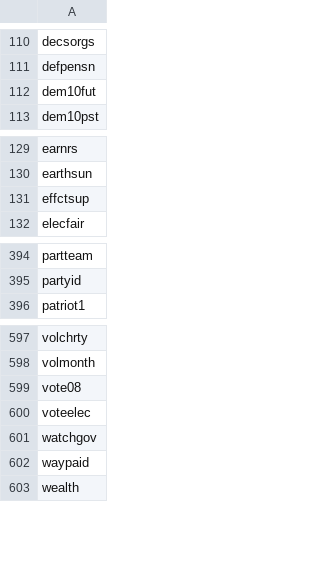
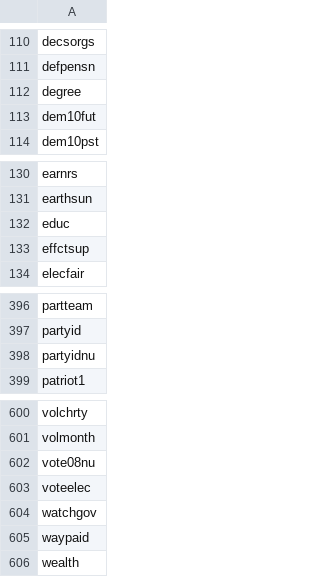
Before and after one commit to kingofkung/BeSiVaImp, a CSV file: Output/ColsC1ForAppendixA.csv, drawn as a sheet; only a part is shown, gaps mark what is left out.

```diff
--- a/Output/ColsC1ForAppendixA.csv
+++ b/Output/ColsC1ForAppendixA.csv
@@ -111,2 +111,3 @@
 "defpensn"
+"degree"
 "dem10fut"
@@ -130,2 +131,3 @@
 "earthsun"
+"educ"
 "effctsup"
@@ -395,2 +397,3 @@
 "partyid"
+"partyidnu"
 "patriot1"
@@ -598,3 +601,3 @@
 "volmonth"
-"vote08"
+"vote08nu"
 "voteelec"
```
Also changed, not shown: 6 other files.
